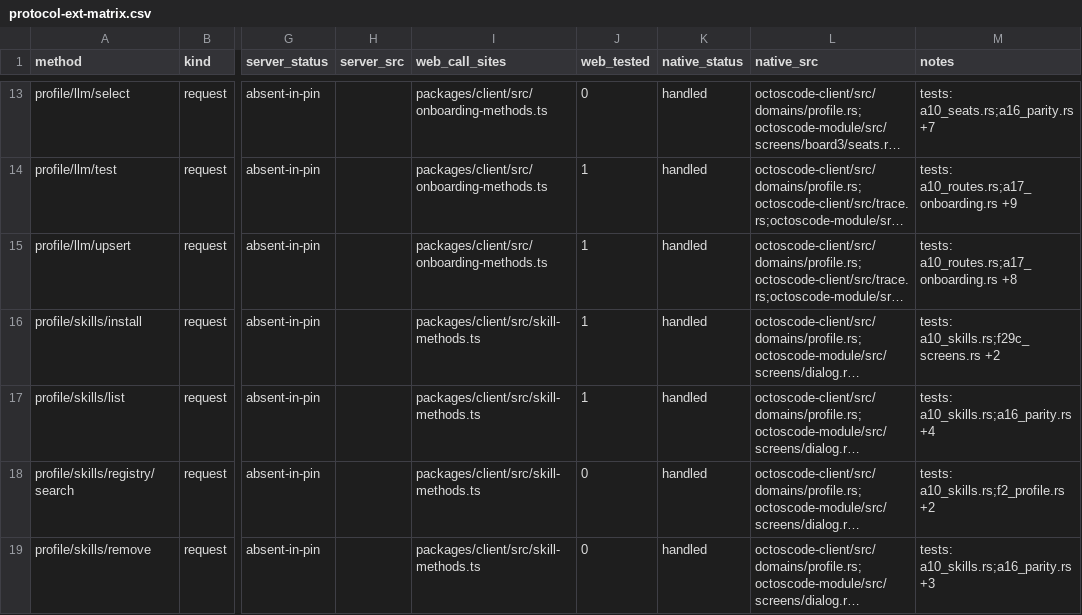
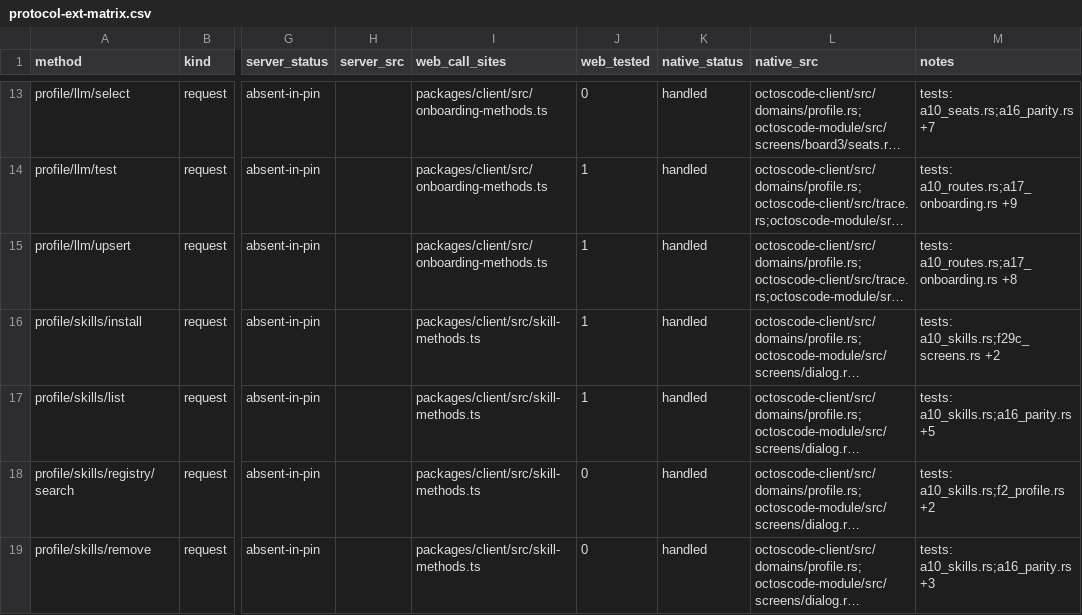
Before and after one commit to octos-org/octoscode-app, a CSV file: docs/protocol-ext-matrix.csv, drawn as a sheet; only a part is shown, gaps mark what is left out; long unchanged cells end in …; the diff names each change by its address in the sheet, - before the commit and + after, or states it on an @@ line.

```diff
--- a/docs/protocol-ext-matrix.csv
+++ b/docs/protocol-ext-matrix.csv
-M17 (notes): tests: a10_skills.rs;a16_parity.rs +4
+M17 (notes): tests: a10_skills.rs;a16_parity.rs +5
```
Also changed, not shown: docs/parity-matrix.csv, docs/protocol-matrix.csv, 49 other files.
